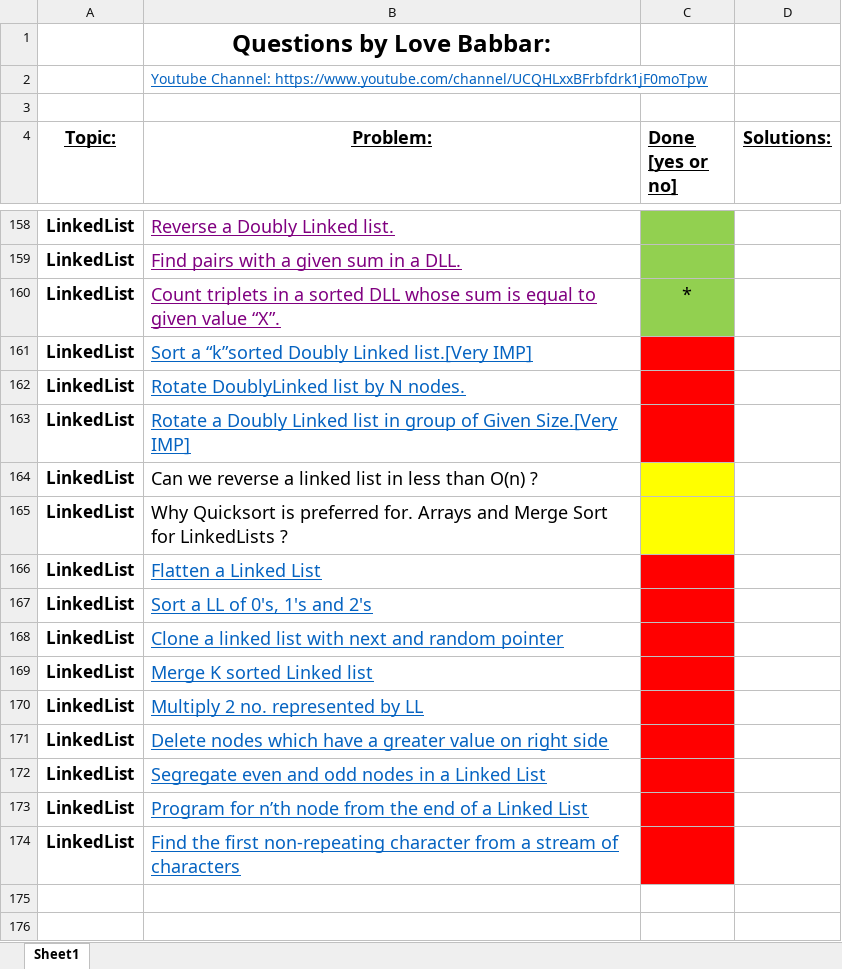
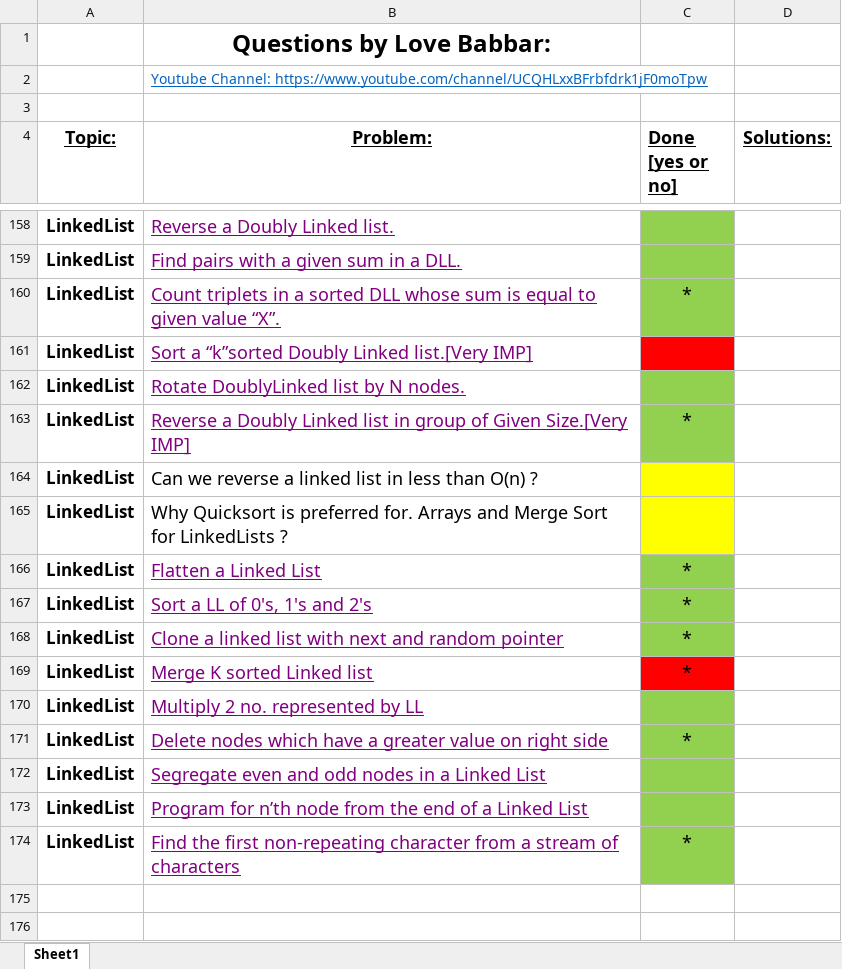
Before and after one commit to zee-bit/FINAL450, an Excel workbook: FINAL450.xlsx, sheet Sheet1, drawn as a sheet; only a part is shown, gaps mark what is left out; values as stored, in another font and other column widths than the file's, no borders; the diff names each change by its address in the sheet, - before the commit and + after, or states it on an @@ line.

Commit message:
[COMPLETE]LinkedList: Solved 10 questions

```diff
--- a/FINAL450.xlsx (sheet Sheet1)
+++ b/FINAL450.xlsx (sheet Sheet1)
-B161:B163 text colour: #0563C1
+B161:B163 text colour: #800080
-C162:C163 fill: #FF0000
+C162:C163 fill: #92D050
-B163 (Problem:): Rotate a Doubly…
+B163 (Problem:): Reverse a Doubly…
-C163 (Done [yes or no]): (empty)
+C163 (Done [yes or no]): *
-B166:B174 text colour: #0563C1
+B166:B174 text colour: #800080
-C166:C169 (Done [yes or no]): (empty)
+C166:C169 (Done [yes or no]): *
-C166:C168 fill: #FF0000
+C166:C168 fill: #92D050
-C170:C174 fill: #FF0000
+C170:C174 fill: #92D050
-C171 (Done [yes or no]): (empty)
+C171 (Done [yes or no]): *
-C174 (Done [yes or no]): (empty)
+C174 (Done [yes or no]): *
```
Also changed, not shown: 12 other files.
